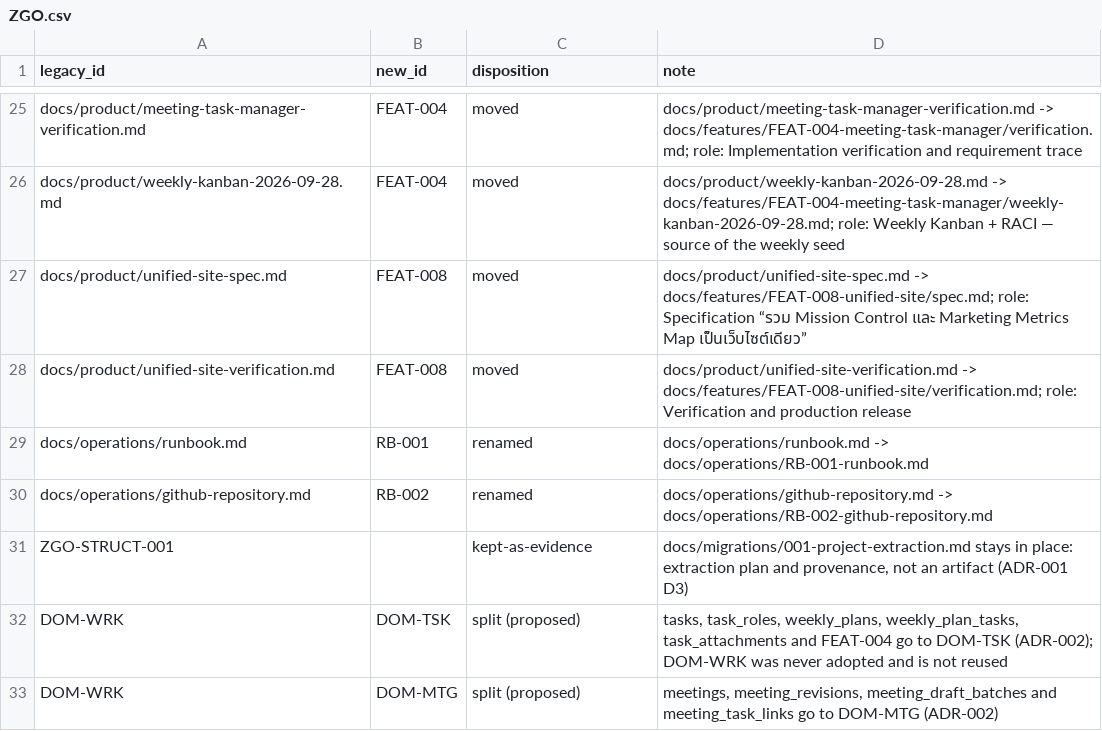
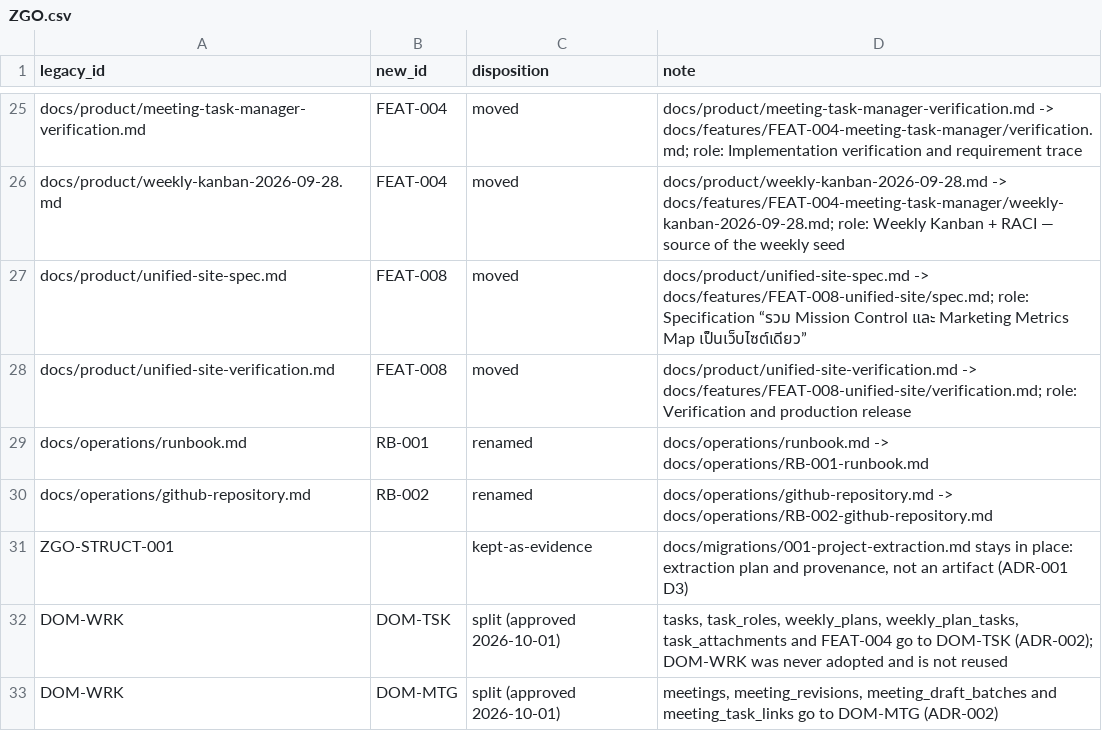
Before and after one commit to Freshair129/zuri-go, a CSV file: registry/crosswalk/ZGO.csv, drawn as a sheet; only a part is shown, gaps mark what is left out.

```diff
--- a/registry/crosswalk/ZGO.csv
+++ b/registry/crosswalk/ZGO.csv
@@ -31,3 +31,3 @@ docs/operations/github-repository.md,RB-002,renamed,docs/operations/github-repos
 ZGO-STRUCT-001,,kept-as-evidence,"docs/migrations/001-project-extraction.md stays in place: extraction plan and provenance, not an artifact (ADR-001 D3)"
-DOM-WRK,DOM-TSK,split (proposed),"tasks, task_roles, weekly_plans, weekly_plan_tasks, task_attachments and FEAT-004 go to DOM-TSK (ADR-002); DOM-WRK was never adopted and is not reused"
-DOM-WRK,DOM-MTG,split (proposed),"meetings, meeting_revisions, meeting_draft_batches and meeting_task_links go to DOM-MTG (ADR-002)"
+DOM-WRK,DOM-TSK,split (approved 2026-10-01),"tasks, task_roles, weekly_plans, weekly_plan_tasks, task_attachments and FEAT-004 go to DOM-TSK (ADR-002); DOM-WRK was never adopted and is not reused"
+DOM-WRK,DOM-MTG,split (approved 2026-10-01),"meetings, meeting_revisions, meeting_draft_batches and meeting_task_links go to DOM-MTG (ADR-002)"
```
Also changed, not shown: 36 other files.
